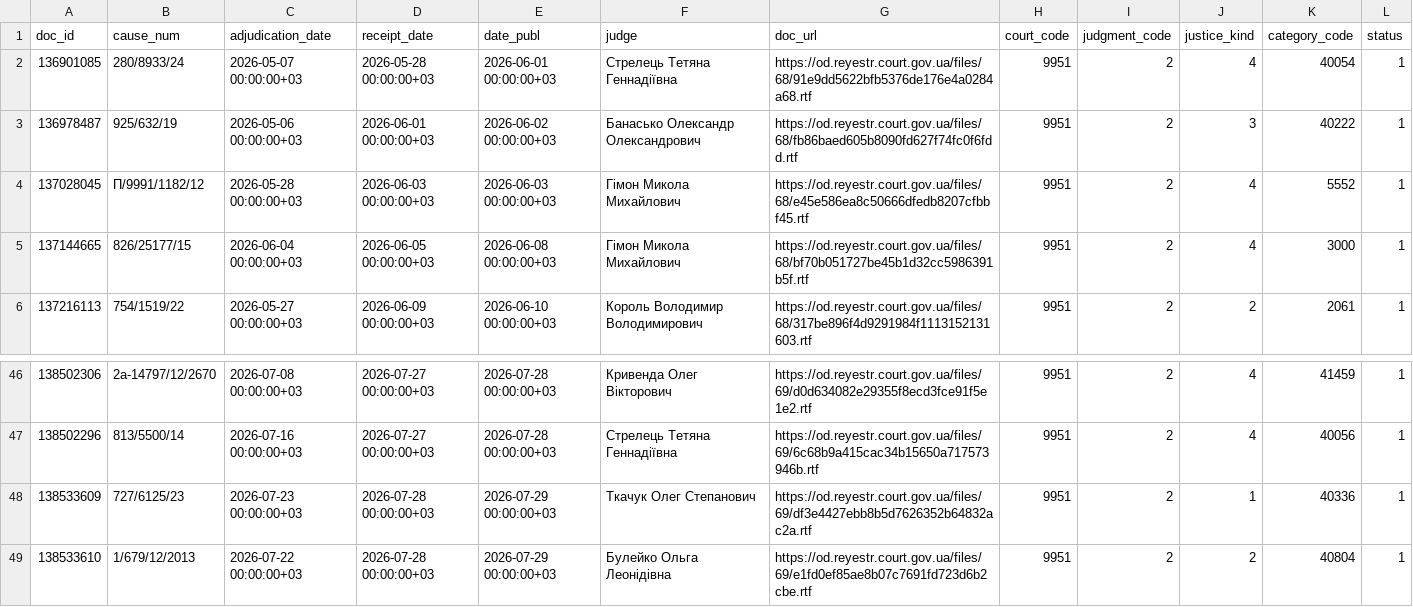
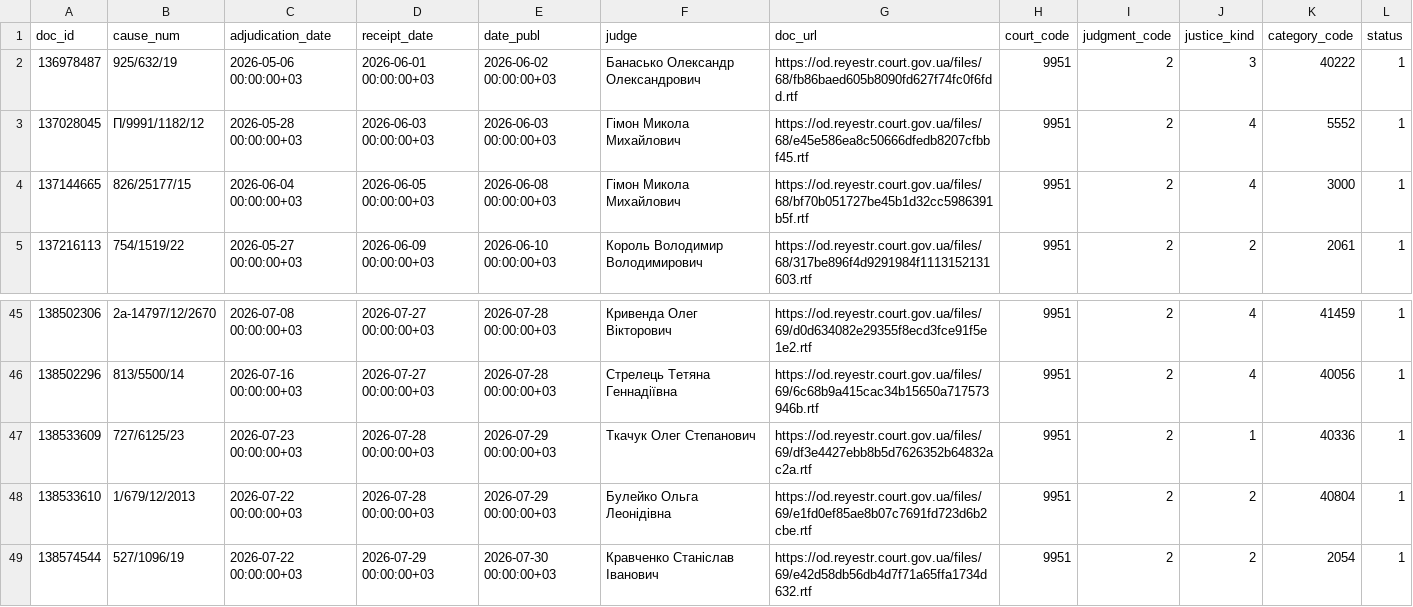
Before and after one commit to apryshchepchuk/VS-legal-digest, a CSV file: data/interim/vp_candidates.csv, drawn as a sheet; only a part is shown, gaps mark what is left out; removed rows and columns are numbered as before the commit, all else as after; the diff names each change by its address in the sheet, - before the commit and + after, or states it on an @@ line.

```diff
--- a/data/interim/vp_candidates.csv
+++ b/data/interim/vp_candidates.csv
-row 2: 136901085 | 280/8933/24 | 2026-05-07 00:00:00+03 | 2026-05-28 00:00:00+03 | 2026-06-01 00:00:00+03 | Стрелець Тетяна Геннадіївна | https://od.reyestr.court.gov.ua/files/68/91e9dd5622bfb5376de176e4a0284a68.rtf | 9951 | 2 | 4 | 40054 | 1
+row 49: 138574544 | 527/1096/19 | 2026-07-22 00:00:00+03 | 2026-07-29 00:00:00+03 | 2026-07-30 00:00:00+03 | Кравченко Станіслав Іванович | https://od.reyestr.court.gov.ua/files/69/e42d58db56db4d7f71a65ffa1734d632.rtf | 9951 | 2 | 2 | 2054 | 1
```
Also changed, not shown: data/interim/vp_excluded_appellate_admin.csv, data/interim/vp_last7.csv, 6 other files.
